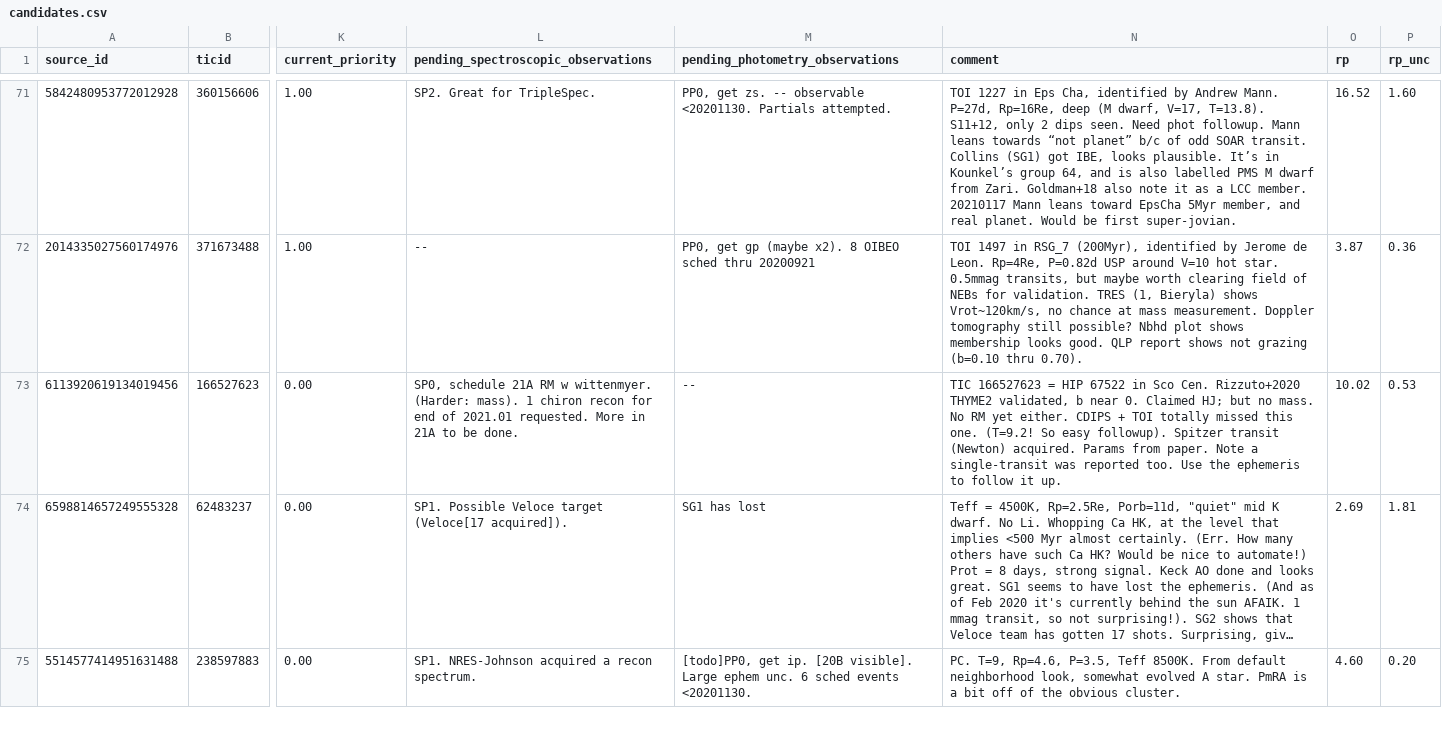
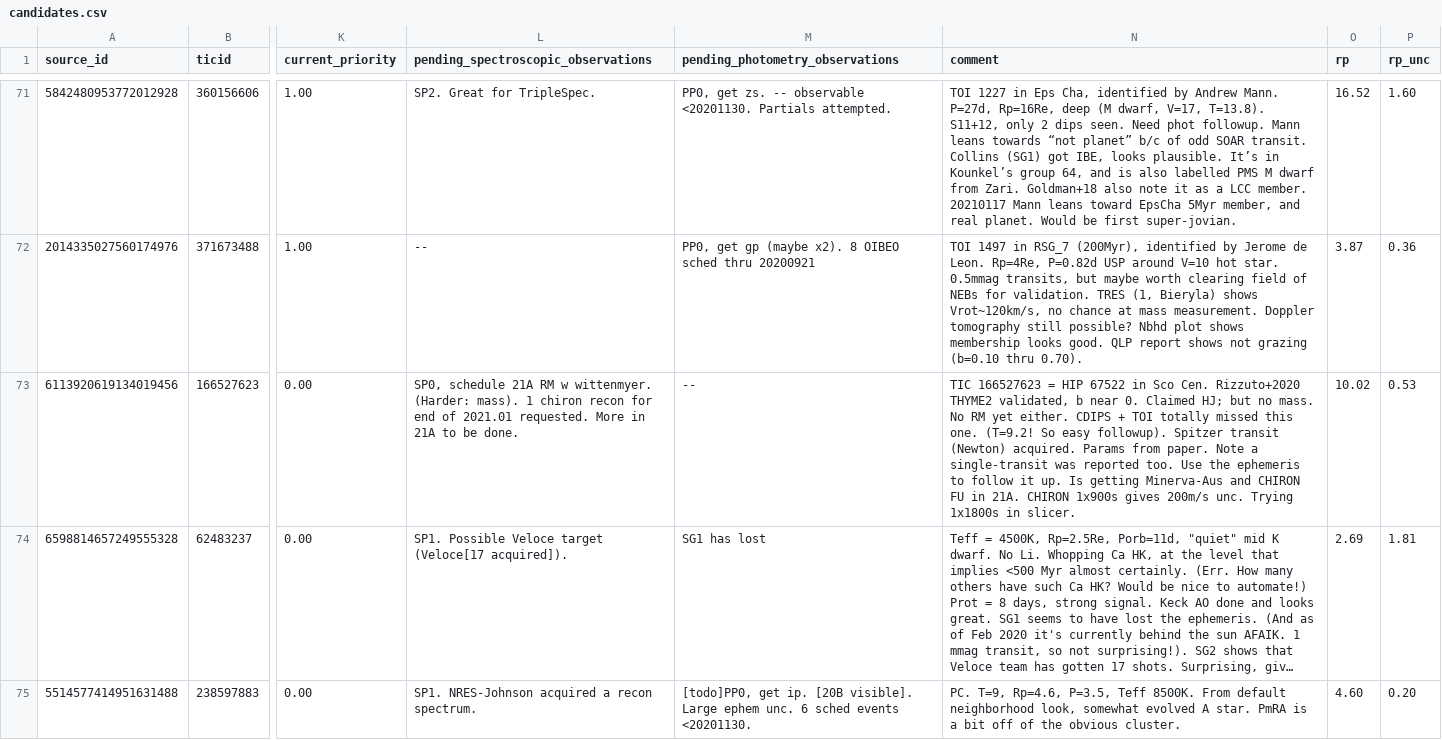
Before and after one commit to lgbouma/cdips_followup, a CSV file: data/candidate_database/candidates.csv, drawn as a sheet; only a part is shown, gaps mark what is left out; long unchanged cells end in …; the diff covers the shown part only; the diff names each change by its address in the sheet, - before the commit and + after, or states it on an @@ line.

```diff
--- a/data/candidate_database/candidates.csv
+++ b/data/candidate_database/candidates.csv
-N73 (comment): …it up.
+N73 (comment): …it up. Is getting Minerva-Aus and CHIRON FU in 21A. CHIRON 1x900s gives 200m/s unc. Trying 1x1800s in slicer.
```
Also changed, not shown: 7 edited cells elsewhere in this file.
